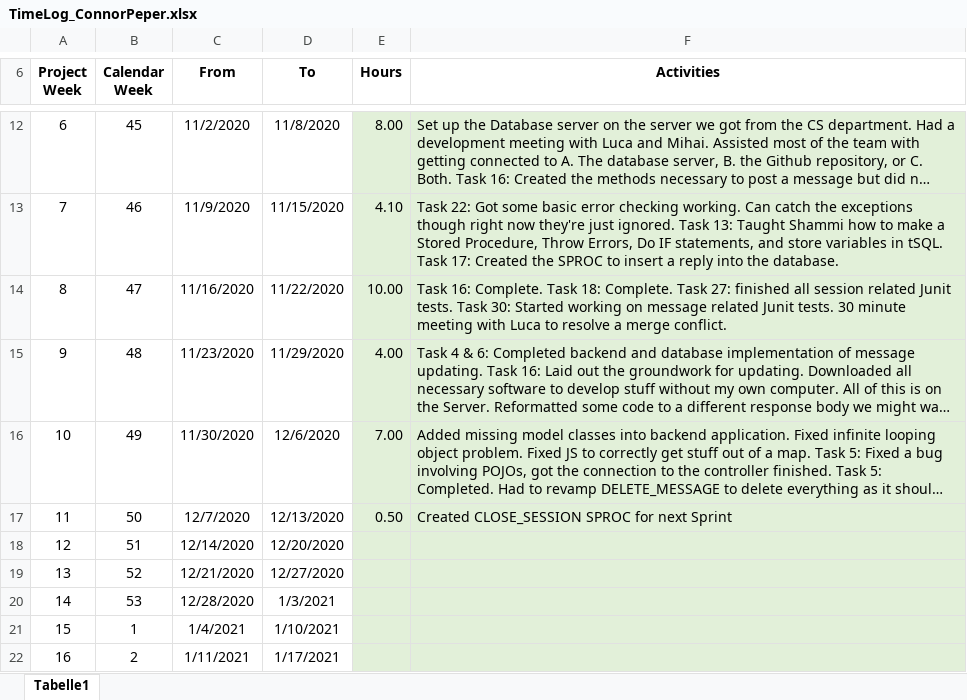
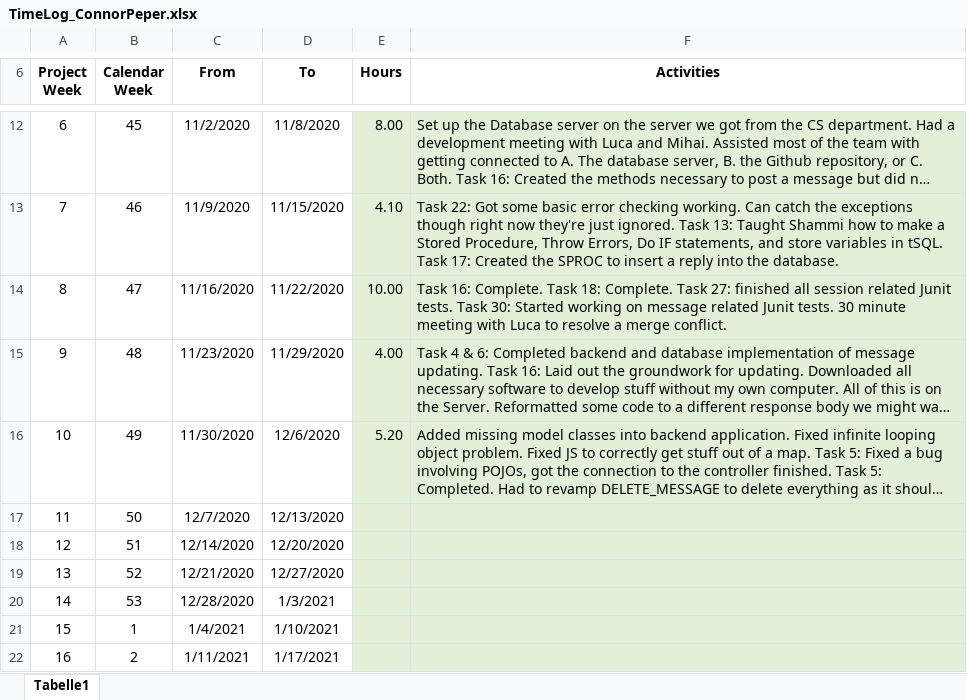
Before and after one commit to leafcathead/CTS5_AudienceResponse, an Excel workbook: Documentation/SCRUM/TimeLog_ConnorPeper.xlsx, sheet Tabelle1, drawn as a sheet; only a part is shown, gaps mark what is left out; long unchanged cells end in …; values as stored, in another font and other column widths than the file's, no borders; the diff names each change by its address in the sheet, - before the commit and + after, or states it on an @@ line.

```diff
--- a/Documentation/SCRUM/TimeLog_ConnorPeper.xlsx (sheet Tabelle1)
+++ b/Documentation/SCRUM/TimeLog_ConnorPeper.xlsx (sheet Tabelle1)
-E16 (Hours): 7.00
+E16 (Hours): 5.20
-E17 (Hours): 0.50
+E17 (Hours): (empty)
-F17 (Activities): Created CLOSE_SESSION SPROC for next Sprint
+F17 (Activities): (empty)
```
Also changed, not shown: 4 other files.
